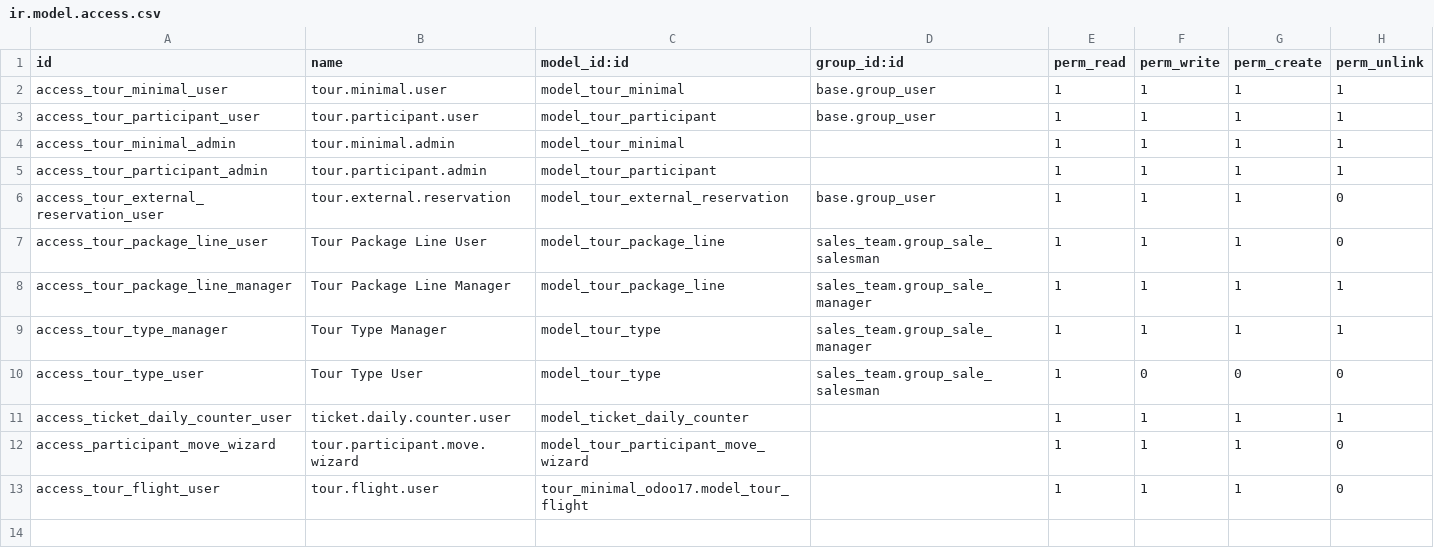
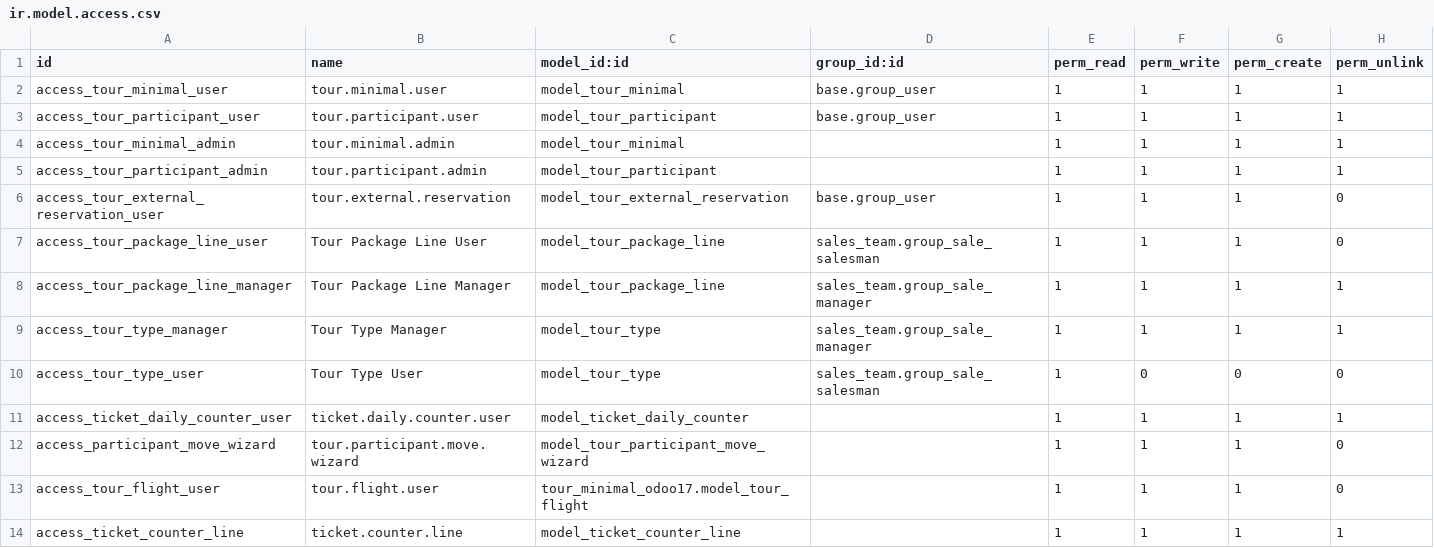
Before and after one commit to hugozeballos/ERP_Mahinatur, a CSV file: custom_addons/tour_minimal_odoo17/security/ir.model.access.csv, drawn as a sheet.

Commit message:
Add ticket.counter.line model and calendar summary for ticket.daily.counter

```diff
--- a/custom_addons/tour_minimal_odoo17/security/ir.model.access.csv
+++ b/custom_addons/tour_minimal_odoo17/security/ir.model.access.csv
@@ -13 +13,2 @@ access_participant_move_wizard,tour.participant.move.wizard,model_tour_participa
 access_tour_flight_user,tour.flight.user,tour_minimal_odoo17.model_tour_flight,,1,1,1,0
+access_ticket_counter_line,ticket.counter.line,model_ticket_counter_line,,1,1,1,1
```
Also changed, not shown: 4 other files.
